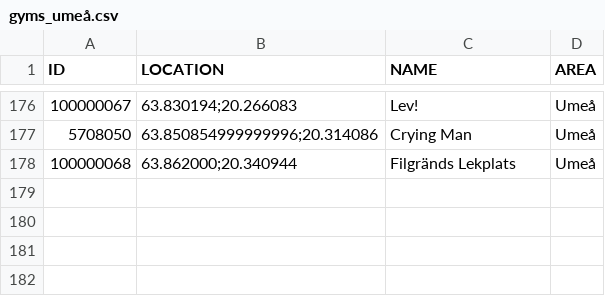
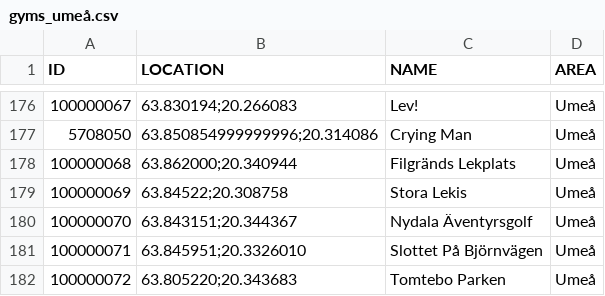
Before and after one commit to magnusmickelsson/pokeraidbot, a CSV file: src/main/resources/gyms_umeå.csv, drawn as a sheet; only a part is shown, gaps mark what is left out; the diff names each change by its address in the sheet, - before the commit and + after, or states it on an @@ line.

Commit message:
Gym data update, raid boss update

```diff
--- a/src/main/resources/gyms_umeå.csv
+++ b/src/main/resources/gyms_umeå.csv
+row 179: 100000069 | 63.84522;20.308758 | Stora Lekis | Umeå
+row 180: 100000070 | 63.843151;20.344367 | Nydala Äventyrsgolf | Umeå
+row 181: 100000071 | 63.845951;20.3326010 | Slottet På Björnvägen | Umeå
+row 182: 100000072 | 63.805220;20.343683 | Tomtebo Parken | Umeå
```
Also changed, not shown: 5 other files.
